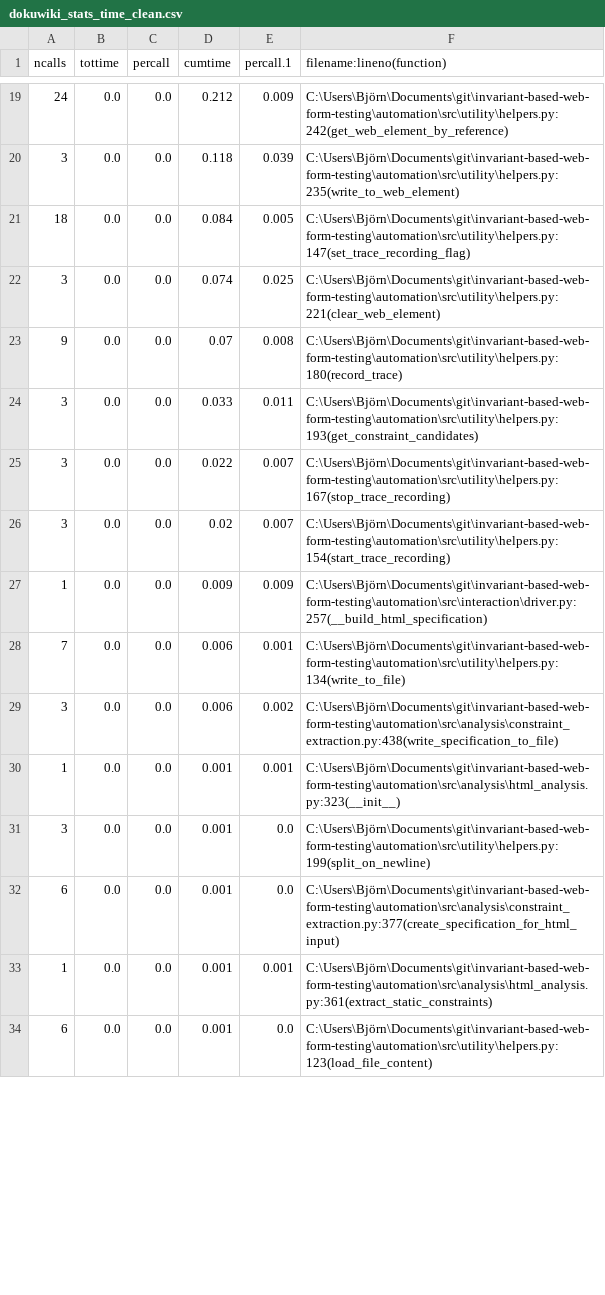
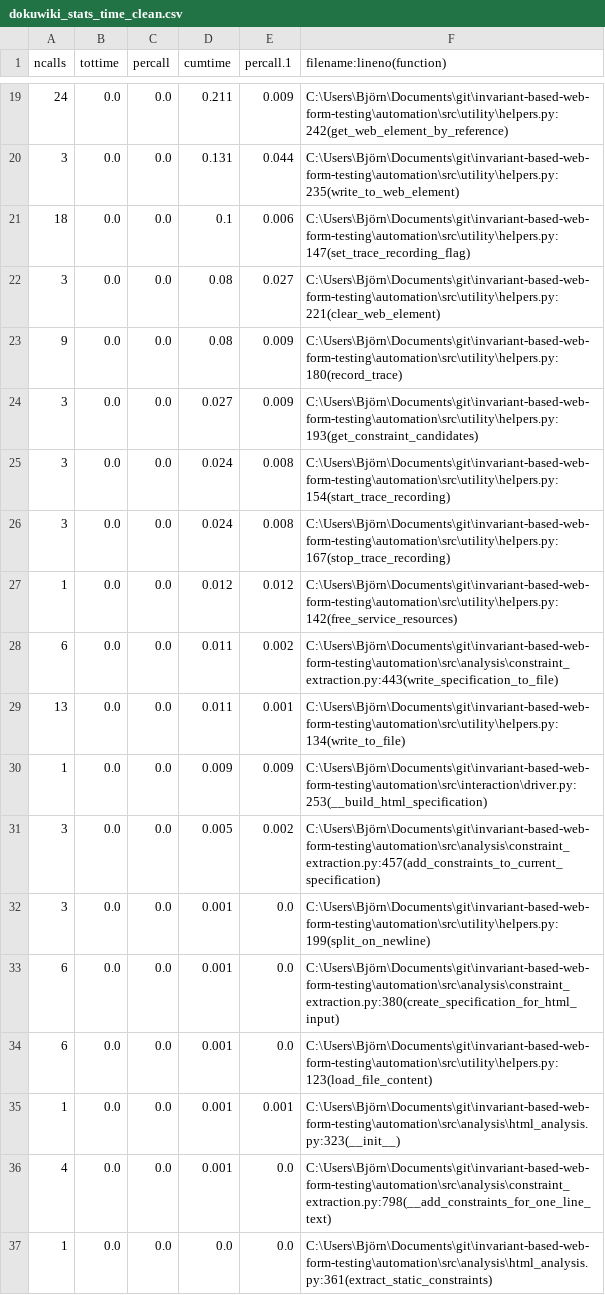
Before and after one commit to bjoernkarthein/web-form-constraint-solving, a CSV file: automation/evaluation/dokuwiki_stats_time_clean.csv, drawn as a sheet; only a part is shown, gaps mark what is left out; the diff covers the shown part only.

```diff
--- a/automation/evaluation/dokuwiki_stats_time_clean.csv
+++ b/automation/evaluation/dokuwiki_stats_time_clean.csv
@@ -19,16 +19,19 @@ ncalls,tottime,percall,cumtime,percall.1,filename:lineno(function)
-24,0.0,0.0,0.212,0.009,C:\Users\Björn\Documents\git\invariant-based-web-form-testing\automation\src\utility\helpers.py:242(get_web_element_by_reference)
-3,0.0,0.0,0.118,0.039,C:\Users\Björn\Documents\git\invariant-based-web-form-testing\automation\src\utility\helpers.py:235(write_to_web_element)
-18,0.0,0.0,0.084,0.005,C:\Users\Björn\Documents\git\invariant-based-web-form-testing\automation\src\utility\helpers.py:147(set_trace_recording_flag)
-3,0.0,0.0,0.074,0.025,C:\Users\Björn\Documents\git\invariant-based-web-form-testing\automation\src\utility\helpers.py:221(clear_web_element)
-9,0.0,0.0,0.07,0.008,C:\Users\Björn\Documents\git\invariant-based-web-form-testing\automation\src\utility\helpers.py:180(record_trace)
-3,0.0,0.0,0.033,0.011,C:\Users\Björn\Documents\git\invariant-based-web-form-testing\automation\src\utility\helpers.py:193(get_constraint_candidates)
-3,0.0,0.0,0.022,0.007,C:\Users\Björn\Documents\git\invariant-based-web-form-testing\automation\src\utility\helpers.py:167(stop_trace_recording)
-3,0.0,0.0,0.02,0.007,C:\Users\Björn\Documents\git\invariant-based-web-form-testing\automation\src\utility\helpers.py:154(start_trace_recording)
-1,0.0,0.0,0.009,0.009,C:\Users\Björn\Documents\git\invariant-based-web-form-testing\automation\src\interaction\driver.py:257(__build_html_specification)
-7,0.0,0.0,0.006,0.001,C:\Users\Björn\Documents\git\invariant-based-web-form-testing\automation\src\utility\helpers.py:134(write_to_file)
-3,0.0,0.0,0.006,0.002,C:\Users\Björn\Documents\git\invariant-based-web-form-testing\automation\src\analysis\constraint_extraction.py:438(write_specification_to_file)
+24,0.0,0.0,0.211,0.009,C:\Users\Björn\Documents\git\invariant-based-web-form-testing\automation\src\utility\helpers.py:242(get_web_element_by_reference)
+3,0.0,0.0,0.131,0.044,C:\Users\Björn\Documents\git\invariant-based-web-form-testing\automation\src\utility\helpers.py:235(write_to_web_element)
+18,0.0,0.0,0.1,0.006,C:\Users\Björn\Documents\git\invariant-based-web-form-testing\automation\src\utility\helpers.py:147(set_trace_recording_flag)
+3,0.0,0.0,0.08,0.027,C:\Users\Björn\Documents\git\invariant-based-web-form-testing\automation\src\utility\helpers.py:221(clear_web_element)
+9,0.0,0.0,0.08,0.009,C:\Users\Björn\Documents\git\invariant-based-web-form-testing\automation\src\utility\helpers.py:180(record_trace)
+3,0.0,0.0,0.027,0.009,C:\Users\Björn\Documents\git\invariant-based-web-form-testing\automation\src\utility\helpers.py:193(get_constraint_candidates)
+3,0.0,0.0,0.024,0.008,C:\Users\Björn\Documents\git\invariant-based-web-form-testing\automation\src\utility\helpers.py:154(start_trace_recording)
+3,0.0,0.0,0.024,0.008,C:\Users\Björn\Documents\git\invariant-based-web-form-testing\automation\src\utility\helpers.py:167(stop_trace_recording)
+1,0.0,0.0,0.012,0.012,C:\Users\Björn\Documents\git\invariant-based-web-form-testing\automation\src\utility\helpers.py:142(free_service_resources)
+6,0.0,0.0,0.011,0.002,C:\Users\Björn\Documents\git\invariant-based-web-form-testing\automation\src\analysis\constraint_extraction.py:443(write_specification_to_file)
+13,0.0,0.0,0.011,0.001,C:\Users\Björn\Documents\git\invariant-based-web-form-testing\automation\src\utility\helpers.py:134(write_to_file)
+1,0.0,0.0,0.009,0.009,C:\Users\Björn\Documents\git\invariant-based-web-form-testing\automation\src\interaction\driver.py:253(__build_html_specification)
+3,0.0,0.0,0.005,0.002,C:\Users\Björn\Documents\git\invariant-based-web-form-testing\automation\src\analysis\constraint_extraction.py:457(add_constraints_to_current_specification)
+3,0.0,0.0,0.001,0.0,C:\Users\Björn\Documents\git\invariant-based-web-form-testing\automation\src\utility\helpers.py:199(split_on_newline)
+6,0.0,0.0,0.001,0.0,C:\Users\Björn\Documents\git\invariant-based-web-form-testing\automation\src\analysis\constraint_extraction.py:380(create_specification_for_html_input)
+6,0.0,0.0,0.001,0.0,C:\Users\Björn\Documents\git\invariant-based-web-form-testing\automation\src\utility\helpers.py:123(load_file_content)
 1,0.0,0.0,0.001,0.001,C:\Users\Björn\Documents\git\invariant-based-web-form-testing\automation\src\analysis\html_analysis.py:323(__init__)
-3,0.0,0.0,0.001,0.0,C:\Users\Björn\Documents\git\invariant-based-web-form-testing\automation\src\utility\helpers.py:199(split_on_newline)
-6,0.0,0.0,0.001,0.0,C:\Users\Björn\Documents\git\invariant-based-web-form-testing\automation\src\analysis\constraint_extraction.py:377(create_specification_for_html_input)
-1,0.0,0.0,0.001,0.001,C:\Users\Björn\Documents\git\invariant-based-web-form-testing\automation\src\analysis\html_analysis.py:361(extract_static_constraints)
-6,0.0,0.0,0.001,0.0,C:\Users\Björn\Documents\git\invariant-based-web-form-testing\automation\src\utility\helpers.py:123(load_file_content)
+4,0.0,0.0,0.001,0.0,C:\Users\Björn\Documents\git\invariant-based-web-form-testing\automation\src\analysis\constraint_extraction.py:798(__add_constraints_for_one_line_text)
+1,0.0,0.0,0.0,0.0,C:\Users\Björn\Documents\git\invariant-based-web-form-testing\automation\src\analysis\html_analysis.py:361(extract_static_constraints)
```
Also changed, not shown: 7 added rows, 9 removed rows, 16 moved rows and 32 edited cells elsewhere in this file, automation/evaluation/dokuwiki_stats_time.csv, automation/evaluation/dokuwiki_stats_time_isla.csv, 3 other files.
